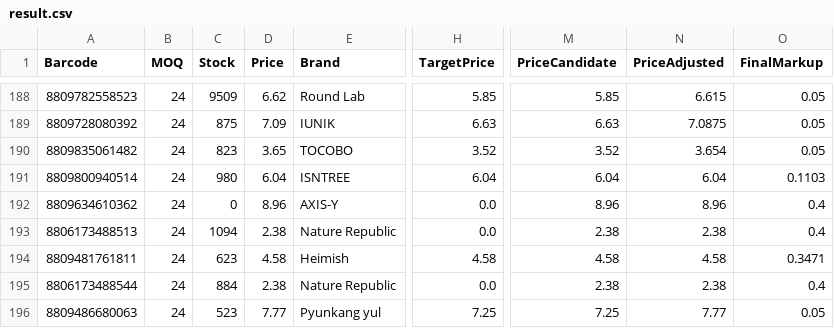
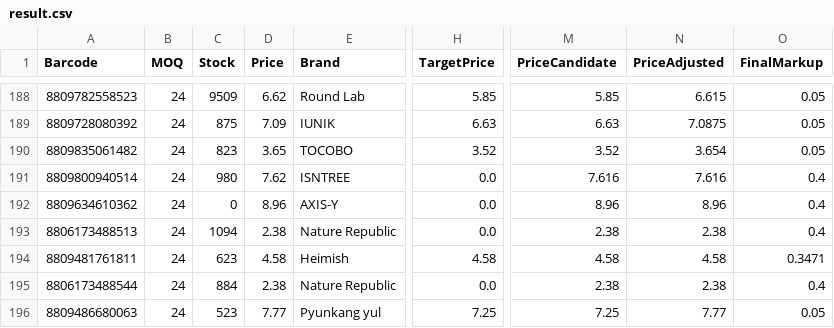
Before and after one commit to AmazingEli01/stocklist_sk, a CSV file: result.csv, drawn as a sheet; only a part is shown, gaps mark what is left out; the diff names each change by its address in the sheet, - before the commit and + after, or states it on an @@ line.

Commit message:
Update result.csv 2025-12-11 01:58:51

```diff
--- a/result.csv
+++ b/result.csv
-D191 (Price): 6.04
+D191 (Price): 7.62
-H191 (TargetPrice): 6.04
+H191 (TargetPrice): 0.0
-M191 (PriceCandidate): 6.04
+M191 (PriceCandidate): 7.616
-N191 (PriceAdjusted): 6.04
+N191 (PriceAdjusted): 7.616
-O191 (FinalMarkup): 0.1103
+O191 (FinalMarkup): 0.4
```
